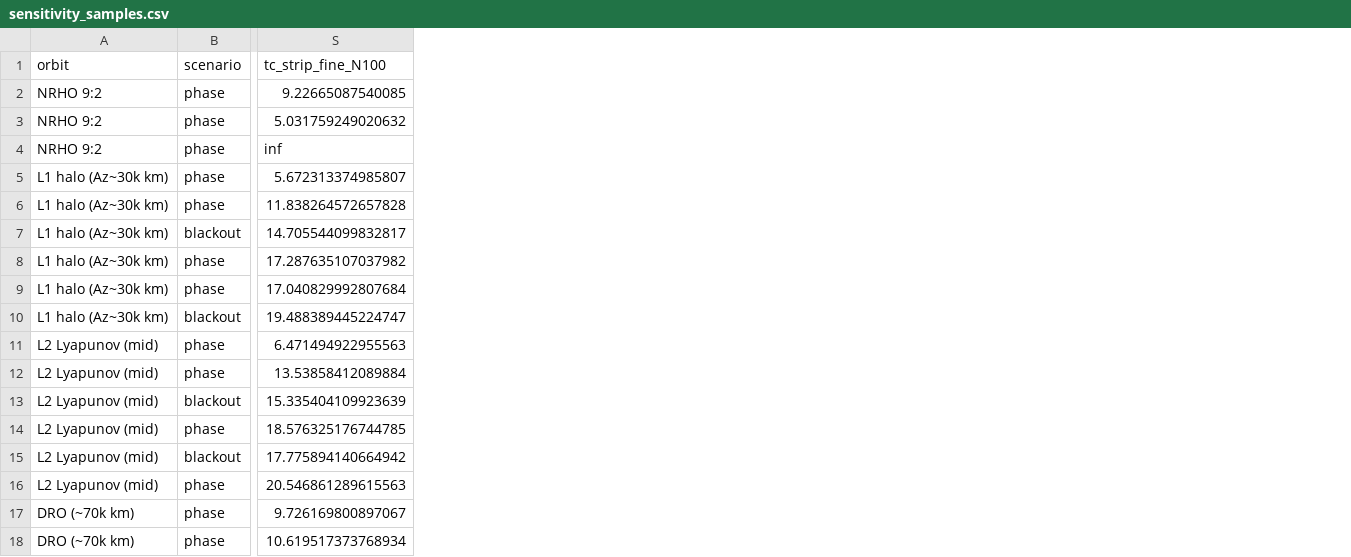
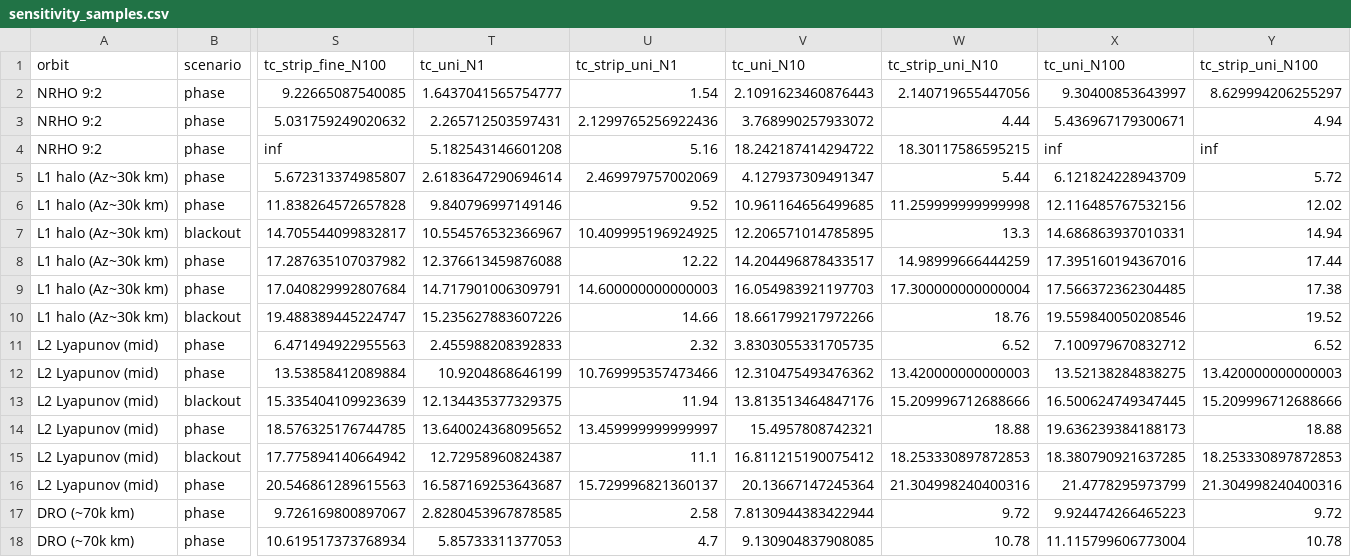
Before and after one commit to Bishwaswarup/cislunar-custody, a CSV file: data/sensitivity_samples.csv, drawn as a sheet; only a part is shown, gaps mark what is left out; the diff names each change by its address in the sheet, - before the commit and + after, or states it on an @@ line.

```diff
--- a/data/sensitivity_samples.csv
+++ b/data/sensitivity_samples.csv
+column T (tc_uni_N1), rows 2-18: 1.6437041565754777 | 2.265712503597431 | 5.182543146601208 | 2.6183647290694614 | 9.840796997149146 | 10.554576532366967 | 12.376613459876088 | 14.717901006309791 | 15.235627883607226 | 2.455988208392833 | 10.9204868646199 | 12.134435377329375 | 13.640024368095652 | 12.72958960824387 | 16.587169253643687 | 2.8280453967878585 | 5.85733311377053
+column U (tc_strip_uni_N1), rows 2-18: 1.54 | 2.1299765256922436 | 5.16 | 2.469979757002069 | 9.52 | 10.409995196924925 | 12.22 | 14.600000000000003 | 14.66 | 2.32 | 10.769995357473466 | 11.94 | 13.459999999999997 | 11.1 | 15.729996821360137 | 2.58 | 4.7
+column V (tc_uni_N10), rows 2-18: 2.1091623460876443 | 3.768990257933072 | 18.242187414294722 | 4.127937309491347 | 10.961164656499685 | 12.206571014785895 | 14.204496878433517 | 16.054983921197703 | 18.661799217972266 | 3.8303055331705735 | 12.310475493476362 | 13.813513464847176 | 15.4957808742321 | 16.811215190075412 | 20.13667147245364 | 7.8130944383422944 | 9.130904837908085
+column W (tc_strip_uni_N10), rows 2-18: 2.140719655447056 | 4.44 | 18.30117586595215 | 5.44 | 11.259999999999998 | 13.3 | 14.98999666444259 | 17.300000000000004 | 18.76 | 6.52 | 13.420000000000003 | 15.209996712688666 | 18.88 | 18.253330897872853 | 21.304998240400316 | 9.72 | 10.78
+column X (tc_uni_N100), rows 2-18: 9.30400853643997 | 5.436967179300671 | inf | 6.121824228943709 | 12.116485767532156 | 14.686863937010331 | 17.395160194367016 | 17.566372362304485 | 19.559840050208546 | 7.100979670832712 | 13.52138284838275 | 16.500624749347445 | 19.636239384188173 | 18.380790921637285 | 21.4778295973799 | 9.924474266465223 | 11.115799606773004
+column Y (tc_strip_uni_N100), rows 2-18: 8.629994206255297 | 4.94 | inf | 5.72 | 12.02 | 14.94 | 17.44 | 17.38 | 19.52 | 6.52 | 13.420000000000003 | 15.209996712688666 | 18.88 | 18.253330897872853 | 21.304998240400316 | 9.72 | 10.78
```
Also changed, not shown: 1 other file.
